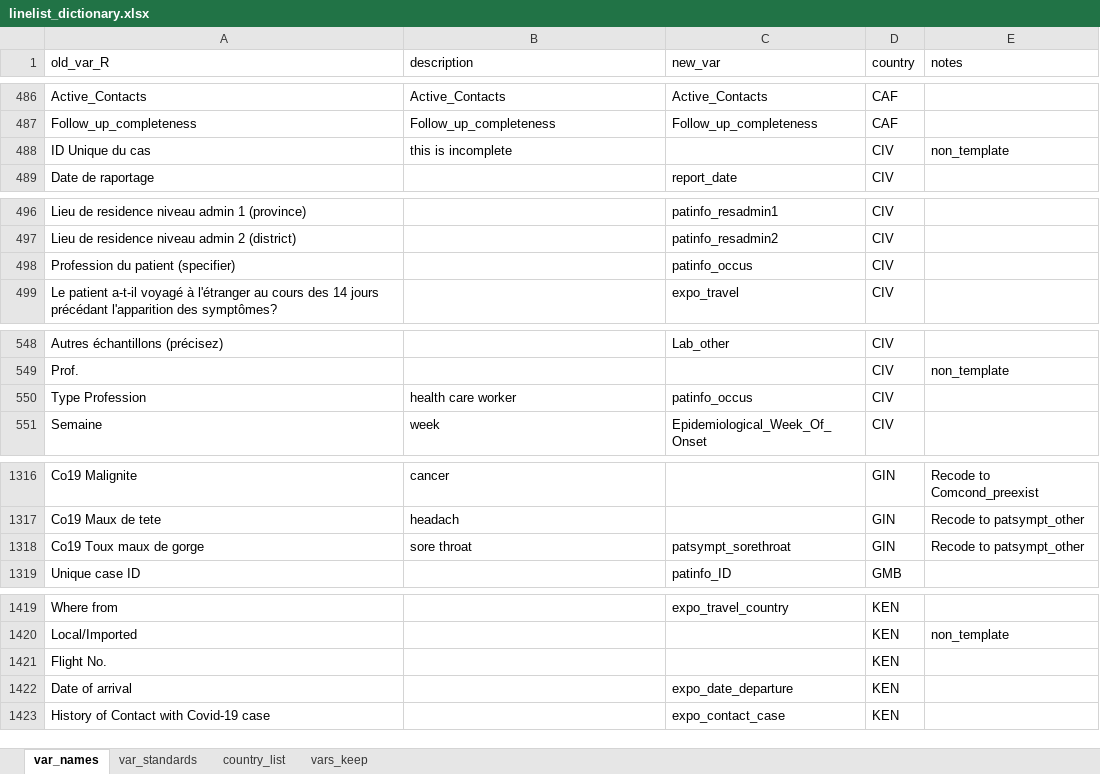
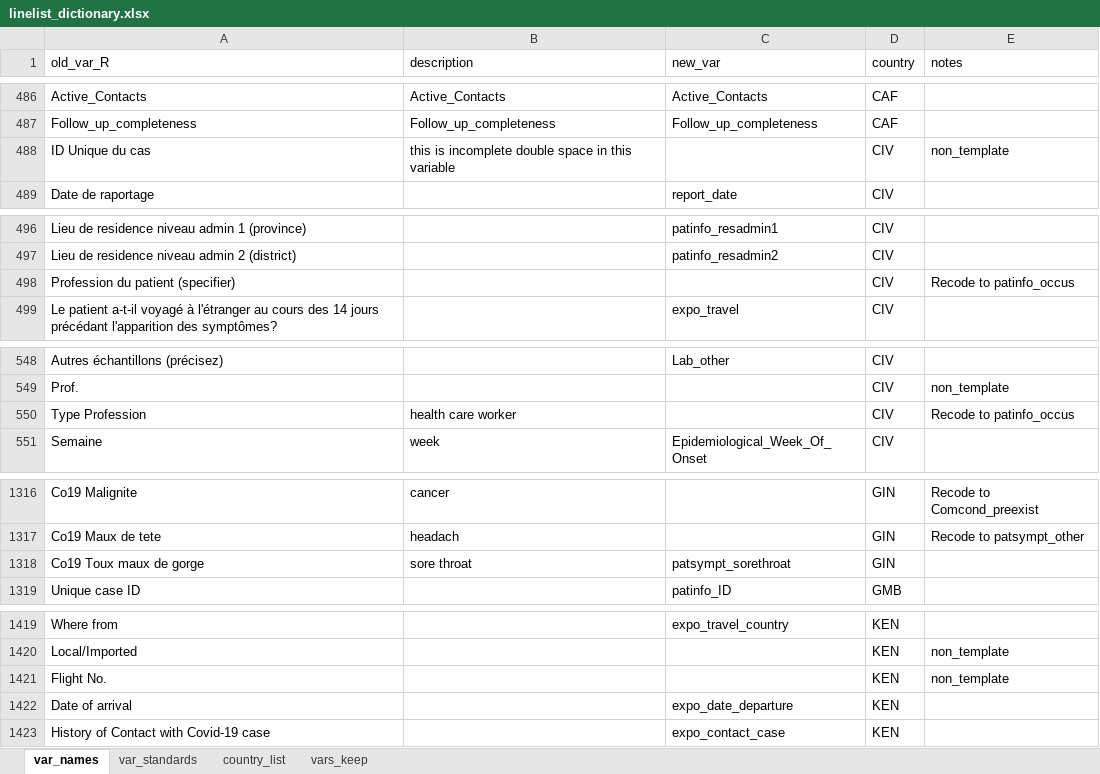
Before and after one commit to R4IDSR/covidmonitor, an Excel workbook: inst/extdata/linelist_dictionary.xlsx, sheet var_names, drawn as a sheet; only a part is shown, gaps mark what is left out; values as stored, in another font and other column widths than the file's, no borders; the diff covers the shown part only; the diff names each change by its address in the sheet, - before the commit and + after, or states it on an @@ line.

```diff
--- a/inst/extdata/linelist_dictionary.xlsx (sheet var_names)
+++ b/inst/extdata/linelist_dictionary.xlsx (sheet var_names)
-B488 (description): this is incomplete
+B488 (description): this is incomplete double space in this variable
-C498 (new_var): patinfo_occus
+C498 (new_var): (empty)
-E498 (notes): (empty)
+E498 (notes): Recode to patinfo_occus
-C550 (new_var): patinfo_occus
+C550 (new_var): (empty)
-E550 (notes): (empty)
+E550 (notes): Recode to patinfo_occus
-E1318 (notes): Recode to patsympt_other
+E1318 (notes): (empty)
-E1421 (notes): (empty)
+E1421 (notes): non_template
```
Also changed, not shown: 16 edited cells elsewhere in this sheet, sheet country_list, 1 other file.
